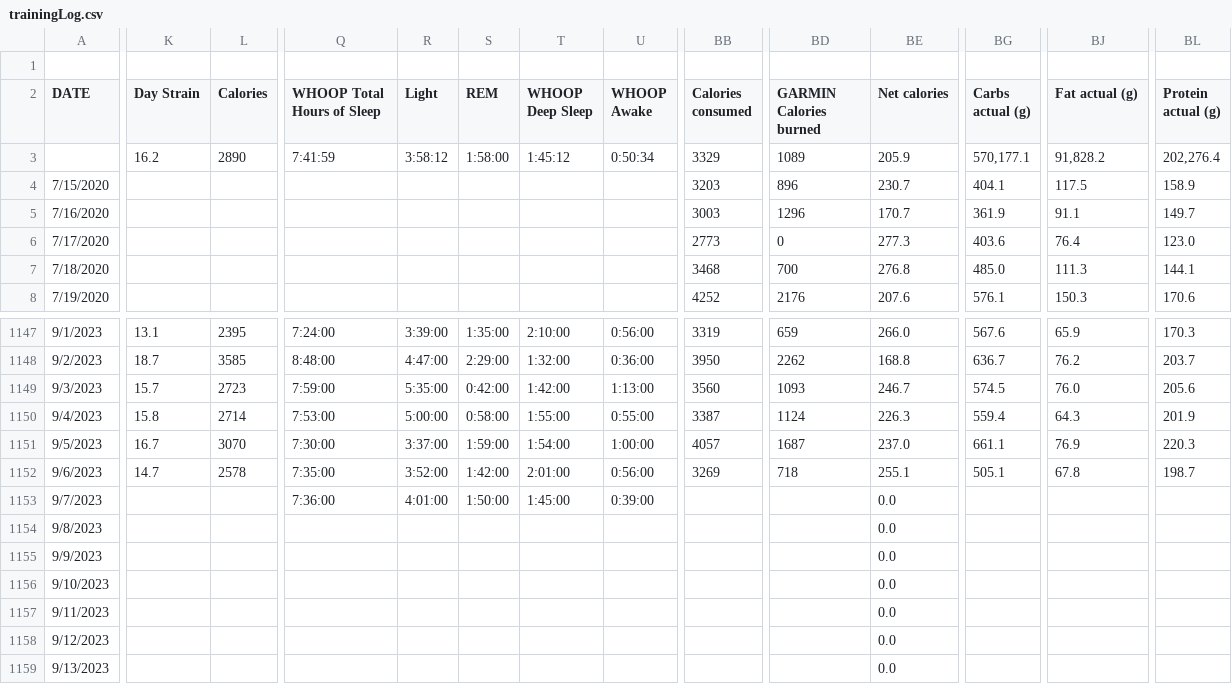
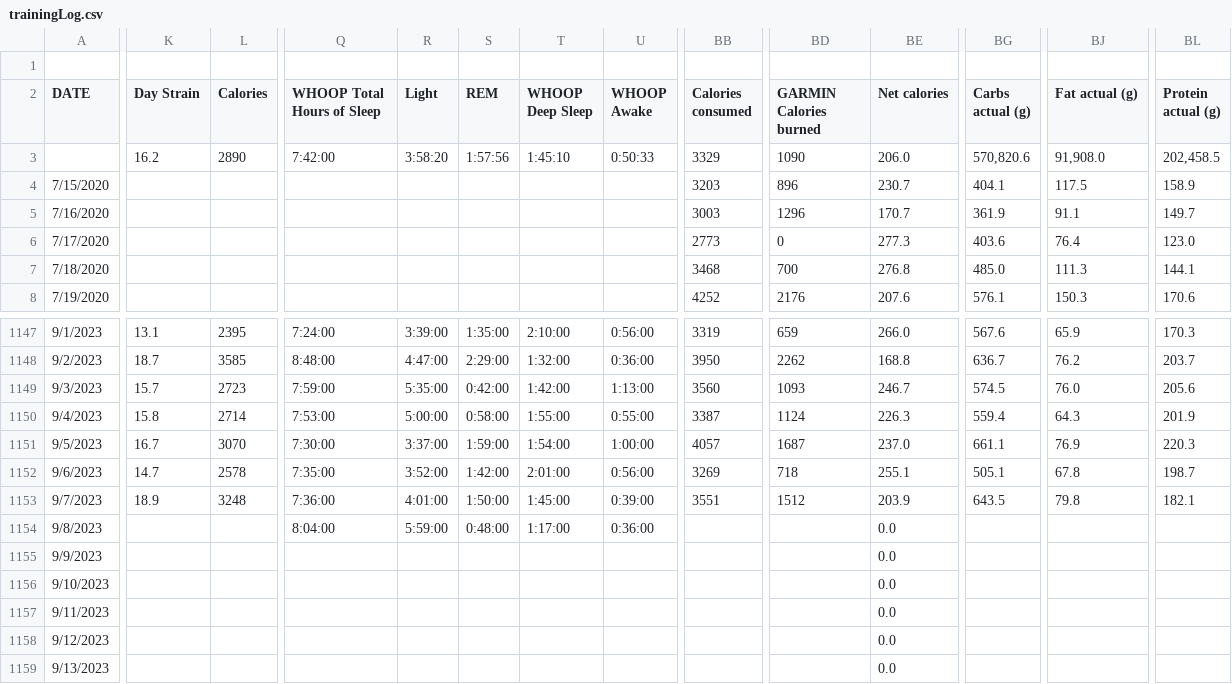
Before and after one commit to ptsouth97/traininglogWebserver, a CSV file: trainingLog.csv, drawn as a sheet; only a part is shown, gaps mark what is left out; the diff covers the shown part only; the diff names each change by its address in the sheet, - before the commit and + after, or states it on an @@ line.

```diff
--- a/trainingLog.csv
+++ b/trainingLog.csv
-Q3 (WHOOP Total Hours of Sleep): 7:41:59
+Q3 (WHOOP Total Hours of Sleep): 7:42:00
-R3 (Light): 3:58:12
+R3 (Light): 3:58:20
-S3 (REM): 1:58:00
+S3 (REM): 1:57:56
-T3 (WHOOP Deep Sleep): 1:45:12
+T3 (WHOOP Deep Sleep): 1:45:10
-U3 (WHOOP Awake): 0:50:34
+U3 (WHOOP Awake): 0:50:33
-BD3 (GARMIN Calories burned): 1089
+BD3 (GARMIN Calories burned): 1090
-BE3 (Net calories): 205.9
+BE3 (Net calories): 206.0
-BG3 (Carbs actual (g)): 570,177.1
+BG3 (Carbs actual (g)): 570,820.6
-BJ3 (Fat actual (g)): 91,828.2
+BJ3 (Fat actual (g)): 91,908.0
-BL3 (Protein actual (g)): 202,276.4
+BL3 (Protein actual (g)): 202,458.5
-K1153 (Day Strain): (empty)
+K1153 (Day Strain): 18.9
-L1153 (Calories): (empty)
+L1153 (Calories): 3248
-BB1153 (Calories consumed): (empty)
+BB1153 (Calories consumed): 3551
-BD1153 (GARMIN Calories burned): (empty)
+BD1153 (GARMIN Calories burned): 1512
-BE1153 (Net calories): 0.0
+BE1153 (Net calories): 203.9
-BG1153 (Carbs actual (g)): (empty)
+BG1153 (Carbs actual (g)): 643.5
-BJ1153 (Fat actual (g)): (empty)
+BJ1153 (Fat actual (g)): 79.8
-BL1153 (Protein actual (g)): (empty)
+BL1153 (Protein actual (g)): 182.1
-Q1154 (WHOOP Total Hours of Sleep): (empty)
+Q1154 (WHOOP Total Hours of Sleep): 8:04:00
-R1154 (Light): (empty)
+R1154 (Light): 5:59:00
-S1154 (REM): (empty)
+S1154 (REM): 0:48:00
-T1154 (WHOOP Deep Sleep): (empty)
+T1154 (WHOOP Deep Sleep): 1:17:00
-U1154 (WHOOP Awake): (empty)
+U1154 (WHOOP Awake): 0:36:00
```
Also changed, not shown: 18 edited cells elsewhere in this file, 6 other files.
